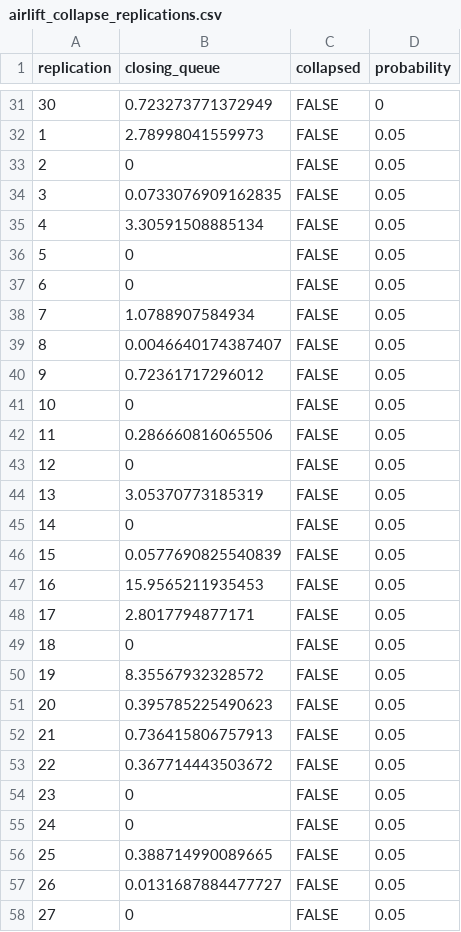
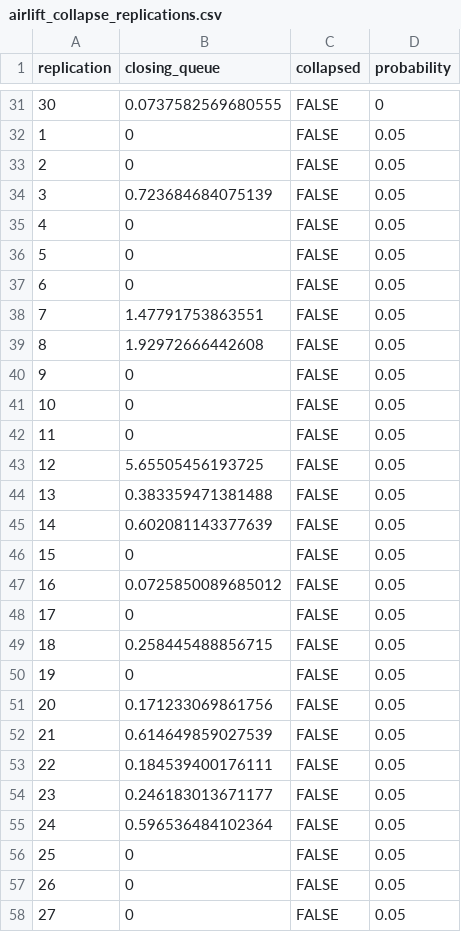
Before and after one commit to natosys/Battlefield-Casualty-Handling, a CSV file: data/airlift/airlift_collapse_replications.csv, drawn as a sheet; only a part is shown, gaps mark what is left out; the diff covers the shown part only.

```diff
--- a/data/airlift/airlift_collapse_replications.csv
+++ b/data/airlift/airlift_collapse_replications.csv
@@ -31,28 +31,28 @@
-30,0.723273771372949,FALSE,0
-1,2.78998041559973,FALSE,0.05
+30,0.0737582569680555,FALSE,0
+1,0,FALSE,0.05
 2,0,FALSE,0.05
-3,0.0733076909162835,FALSE,0.05
-4,3.30591508885134,FALSE,0.05
+3,0.723684684075139,FALSE,0.05
+4,0,FALSE,0.05
 5,0,FALSE,0.05
 6,0,FALSE,0.05
-7,1.0788907584934,FALSE,0.05
-8,0.0046640174387407,FALSE,0.05
-9,0.72361717296012,FALSE,0.05
+7,1.47791753863551,FALSE,0.05
+8,1.92972666442608,FALSE,0.05
+9,0,FALSE,0.05
 10,0,FALSE,0.05
-11,0.286660816065506,FALSE,0.05
-12,0,FALSE,0.05
-13,3.05370773185319,FALSE,0.05
-14,0,FALSE,0.05
-15,0.0577690825540839,FALSE,0.05
-16,15.9565211935453,FALSE,0.05
-17,2.8017794877171,FALSE,0.05
-18,0,FALSE,0.05
-19,8.35567932328572,FALSE,0.05
-20,0.395785225490623,FALSE,0.05
-21,0.736415806757913,FALSE,0.05
-22,0.367714443503672,FALSE,0.05
-23,0,FALSE,0.05
-24,0,FALSE,0.05
-25,0.388714990089665,FALSE,0.05
-26,0.0131687884477727,FALSE,0.05
+11,0,FALSE,0.05
+12,5.65505456193725,FALSE,0.05
+13,0.383359471381488,FALSE,0.05
+14,0.602081143377639,FALSE,0.05
+15,0,FALSE,0.05
+16,0.0725850089685012,FALSE,0.05
+17,0,FALSE,0.05
+18,0.258445488856715,FALSE,0.05
+19,0,FALSE,0.05
+20,0.171233069861756,FALSE,0.05
+21,0.614649859027539,FALSE,0.05
+22,0.184539400176111,FALSE,0.05
+23,0.246183013671177,FALSE,0.05
+24,0.596536484102364,FALSE,0.05
+25,0,FALSE,0.05
+26,0,FALSE,0.05
 27,0,FALSE,0.05
```
Also changed, not shown: 169 edited cells elsewhere in this file, data/airlift/airlift_collapse.csv, 1 other file.
